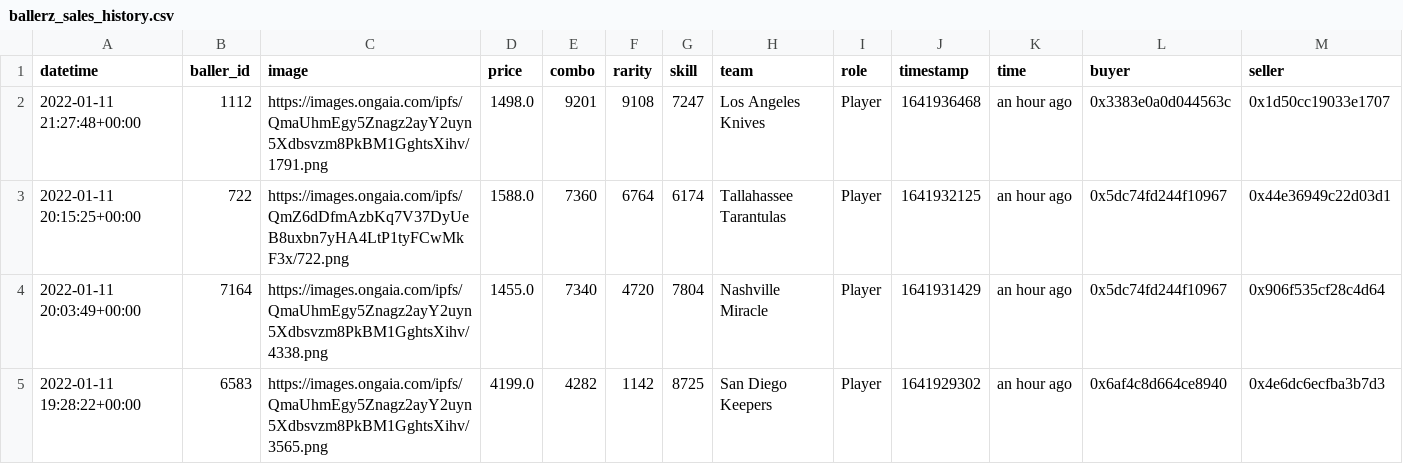
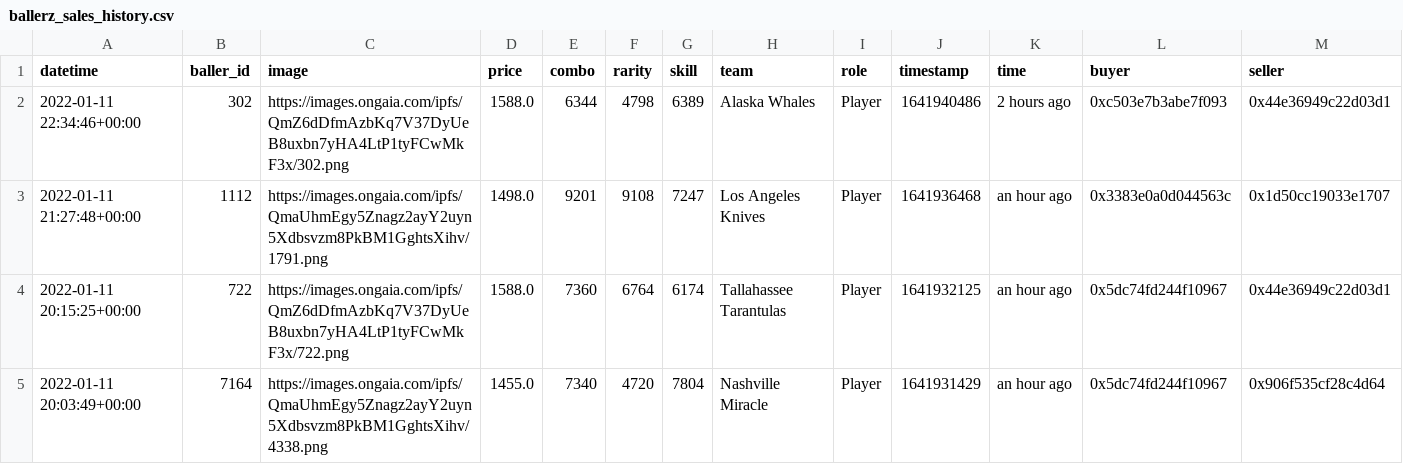
Before and after one commit to sburman/crypto-trait-viewer, a CSV file: ballerz/ballerz_sales_history.csv, drawn as a sheet; only a part is shown; the shorter side is filled out with more unchanged rows; rows hold the shown columns only; the diff names each change by its address in the sheet, - before the commit and + after, or states it on an @@ line.

Commit message:
Update history

```diff
--- a/ballerz/ballerz_sales_history.csv
+++ b/ballerz/ballerz_sales_history.csv
+row 2: 2022-01-11 22:34:46+00:00 | 302 | https://images.ongaia.com/ipfs/QmZ6dDfmAzbKq7V37DyUeB8uxbn7yHA4LtP1tyFCwMkF3x/302.png | 1588.0 | 6344 | 4798 | 6389 | Alaska Whales | Player | 1641940486 | 2 hours ago | 0xc503e7b3abe7f093 | 0x44e36949c22d03d1
```
